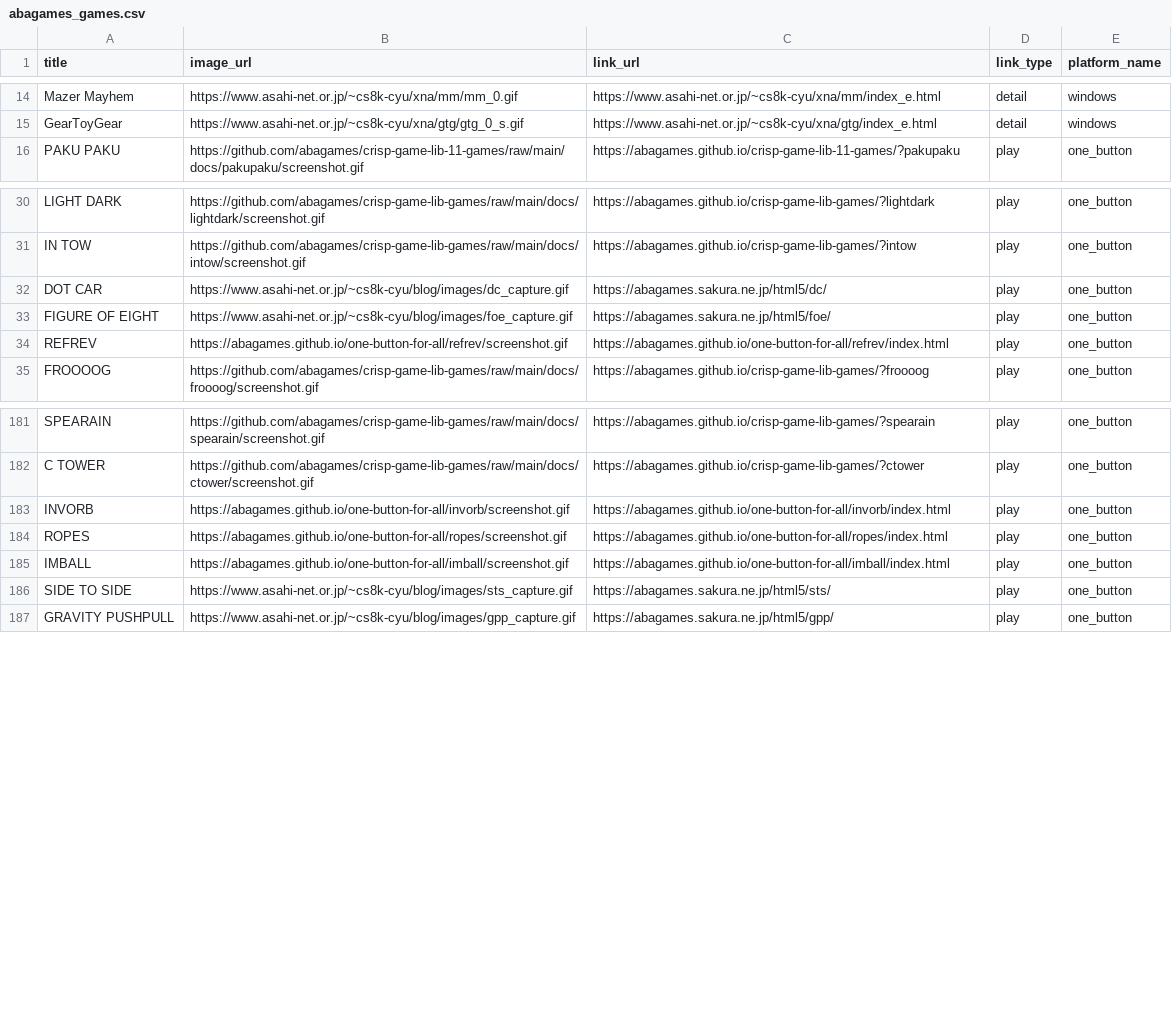
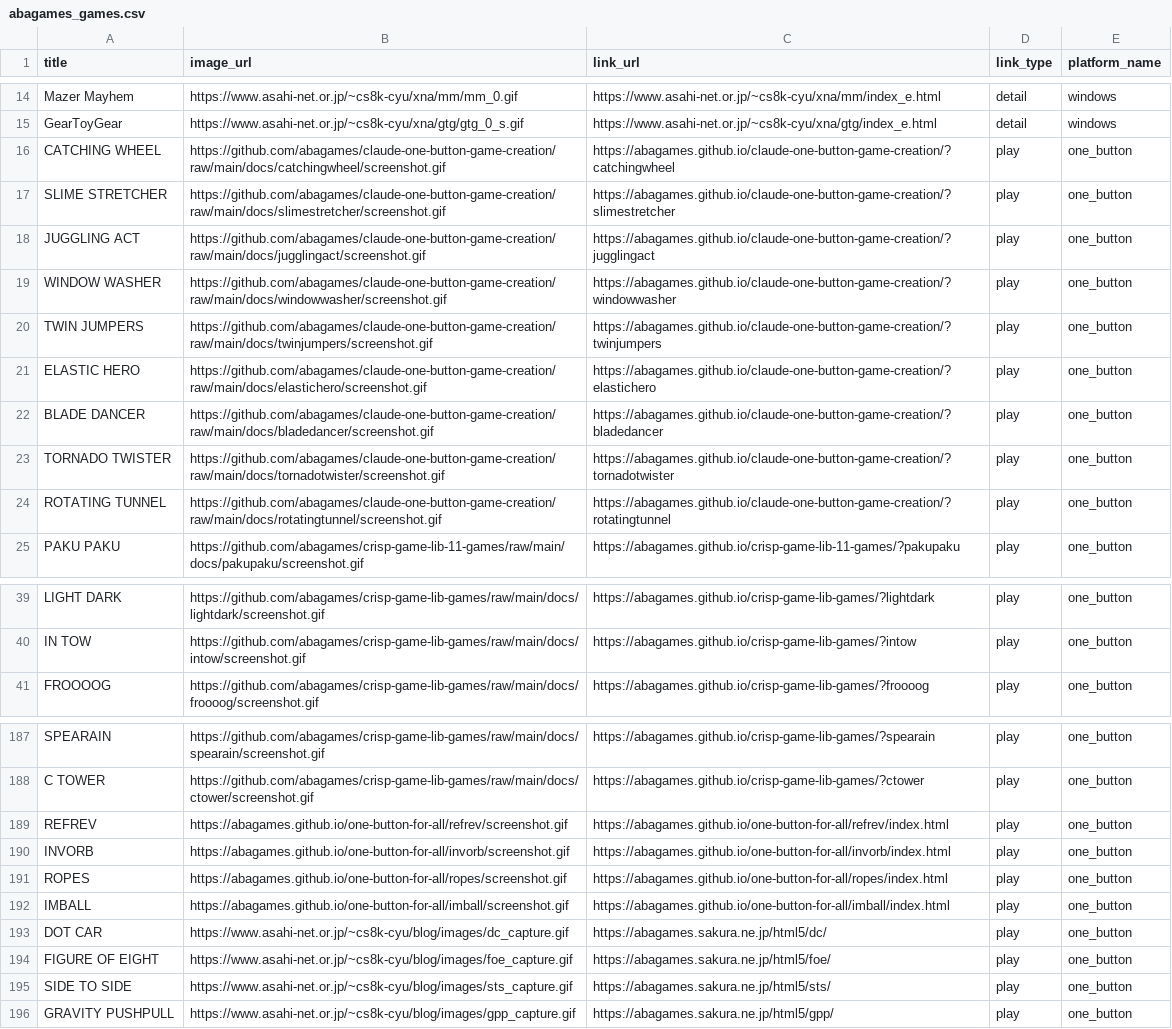
Before and after one commit to abagames/games-web-pages, a CSV file: src/abagames_games.csv, drawn as a sheet; only a part is shown, gaps mark what is left out.

Commit message:
Add games

```diff
--- a/src/abagames_games.csv
+++ b/src/abagames_games.csv
@@ -15,2 +15,11 @@ Mazer Mayhem,https://www.asahi-net.or.jp/~cs8k-cyu/xna/mm/mm_0.gif,https://www.a
 GearToyGear,https://www.asahi-net.or.jp/~cs8k-cyu/xna/gtg/gtg_0_s.gif,https://www.asahi-net.or.jp/~cs8k-cyu/xna/gtg/index_e.html,detail,windows
+CATCHING WHEEL,https://github.com/abagames/claude-one-button-game-creation/raw/main/docs/catchingwheel/screenshot.gif,https://abagames.github.io/claude-one-button-game-creation/?catchingwheel,play,one_button
+SLIME STRETCHER,https://github.com/abagames/claude-one-button-game-creation/raw/main/docs/slimestretcher/screenshot.gif,https://abagames.github.io/claude-one-button-game-creation/?slimestretcher,play,one_button
+JUGGLING ACT,https://github.com/abagames/claude-one-button-game-creation/raw/main/docs/jugglingact/screenshot.gif,https://abagames.github.io/claude-one-button-game-creation/?jugglingact,play,one_button
+WINDOW WASHER,https://github.com/abagames/claude-one-button-game-creation/raw/main/docs/windowwasher/screenshot.gif,https://abagames.github.io/claude-one-button-game-creation/?windowwasher,play,one_button
+TWIN JUMPERS,https://github.com/abagames/claude-one-button-game-creation/raw/main/docs/twinjumpers/screenshot.gif,https://abagames.github.io/claude-one-button-game-creation/?twinjumpers,play,one_button
+ELASTIC HERO,https://github.com/abagames/claude-one-button-game-creation/raw/main/docs/elastichero/screenshot.gif,https://abagames.github.io/claude-one-button-game-creation/?elastichero,play,one_button
+BLADE DANCER,https://github.com/abagames/claude-one-button-game-creation/raw/main/docs/bladedancer/screenshot.gif,https://abagames.github.io/claude-one-button-game-creation/?bladedancer,play,one_button
+TORNADO TWISTER,https://github.com/abagames/claude-one-button-game-creation/raw/main/docs/tornadotwister/screenshot.gif,https://abagames.github.io/claude-one-button-game-creation/?tornadotwister,play,one_button
+ROTATING TUNNEL,https://github.com/abagames/claude-one-button-game-creation/raw/main/docs/rotatingtunnel/screenshot.gif,https://abagames.github.io/claude-one-button-game-creation/?rotatingtunnel,play,one_button
 PAKU PAKU,https://github.com/abagames/crisp-game-lib-11-games/raw/main/docs/pakupaku/screenshot.gif,https://abagames.github.io/crisp-game-lib-11-games/?pakupaku,play,one_button
@@ -31,5 +40,2 @@ LIGHT DARK,https://github.com/abagames/crisp-game-lib-games/raw/main/docs/lightd
 IN TOW,https://github.com/abagames/crisp-game-lib-games/raw/main/docs/intow/screenshot.gif,https://abagames.github.io/crisp-game-lib-games/?intow,play,one_button
-DOT CAR,https://www.asahi-net.or.jp/~cs8k-cyu/blog/images/dc_capture.gif,https://abagames.sakura.ne.jp/html5/dc/,play,one_button
-FIGURE OF EIGHT,https://www.asahi-net.or.jp/~cs8k-cyu/blog/images/foe_capture.gif,https://abagames.sakura.ne.jp/html5/foe/,play,one_button
-REFREV,https://abagames.github.io/one-button-for-all/refrev/screenshot.gif,https://abagames.github.io/one-button-for-all/refrev/index.html,play,one_button
 FROOOOG,https://github.com/abagames/crisp-game-lib-games/raw/main/docs/froooog/screenshot.gif,https://abagames.github.io/crisp-game-lib-games/?froooog,play,one_button
@@ -182,2 +188,3 @@ SPEARAIN,https://github.com/abagames/crisp-game-lib-games/raw/main/docs/spearain
 C TOWER,https://github.com/abagames/crisp-game-lib-games/raw/main/docs/ctower/screenshot.gif,https://abagames.github.io/crisp-game-lib-games/?ctower,play,one_button
+REFREV,https://abagames.github.io/one-button-for-all/refrev/screenshot.gif,https://abagames.github.io/one-button-for-all/refrev/index.html,play,one_button
 INVORB,https://abagames.github.io/one-button-for-all/invorb/screenshot.gif,https://abagames.github.io/one-button-for-all/invorb/index.html,play,one_button
@@ -185,2 +192,4 @@ ROPES,https://abagames.github.io/one-button-for-all/ropes/screenshot.gif,https:/
 IMBALL,https://abagames.github.io/one-button-for-all/imball/screenshot.gif,https://abagames.github.io/one-button-for-all/imball/index.html,play,one_button
+DOT CAR,https://www.asahi-net.or.jp/~cs8k-cyu/blog/images/dc_capture.gif,https://abagames.sakura.ne.jp/html5/dc/,play,one_button
+FIGURE OF EIGHT,https://www.asahi-net.or.jp/~cs8k-cyu/blog/images/foe_capture.gif,https://abagames.sakura.ne.jp/html5/foe/,play,one_button
 SIDE TO SIDE,https://www.asahi-net.or.jp/~cs8k-cyu/blog/images/sts_capture.gif,https://abagames.sakura.ne.jp/html5/sts/,play,one_button
```
Also changed, not shown: 2 other files.
